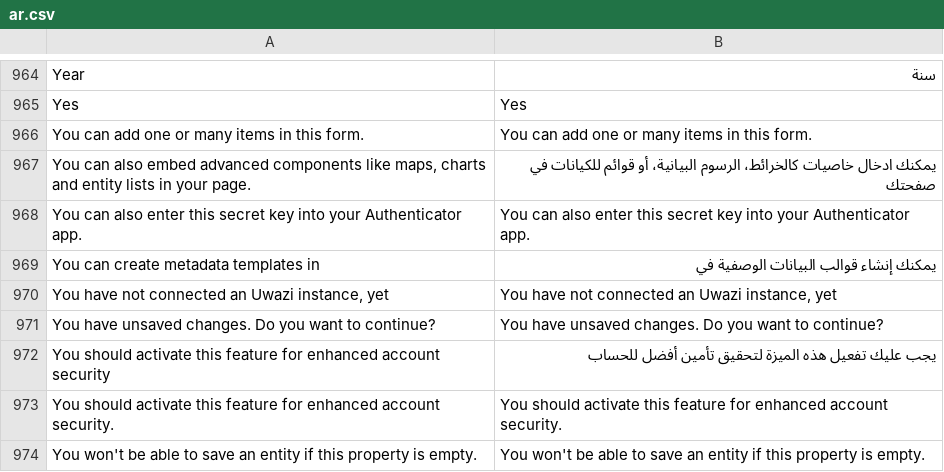
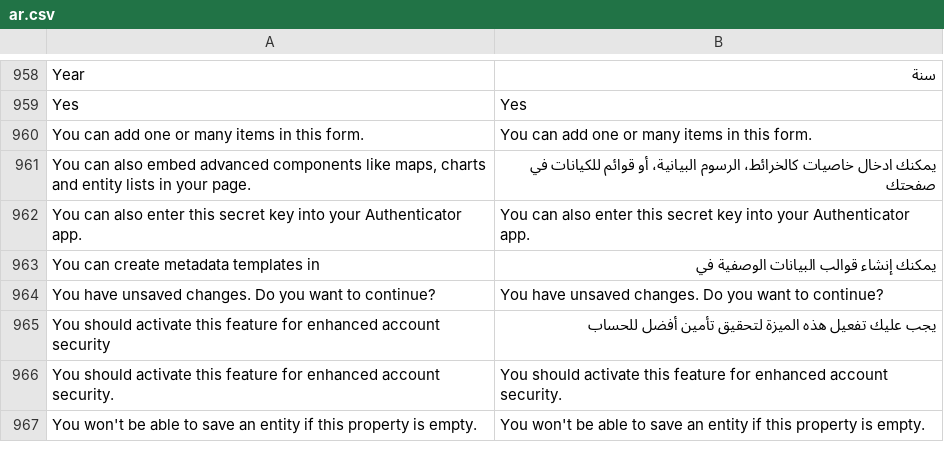
Before and after one commit to jordanopensource/uwazi-docker, a CSV file: contents/ui-translations/ar.csv, drawn as a sheet; only a part is shown, gaps mark what is left out; the diff covers the shown part only; the diff names each change by its address in the sheet, - before the commit and + after, or states it on an @@ line.

```diff
--- a/contents/ui-translations/ar.csv
+++ b/contents/ui-translations/ar.csv
-row 970: You have not connected an Uwazi instance, yet | You have not connected an Uwazi instance, yet
```
Also changed, not shown: 6 removed rows elsewhere in this file, contents/ui-translations/en.csv, contents/ui-translations/es.csv, 7 other files.
